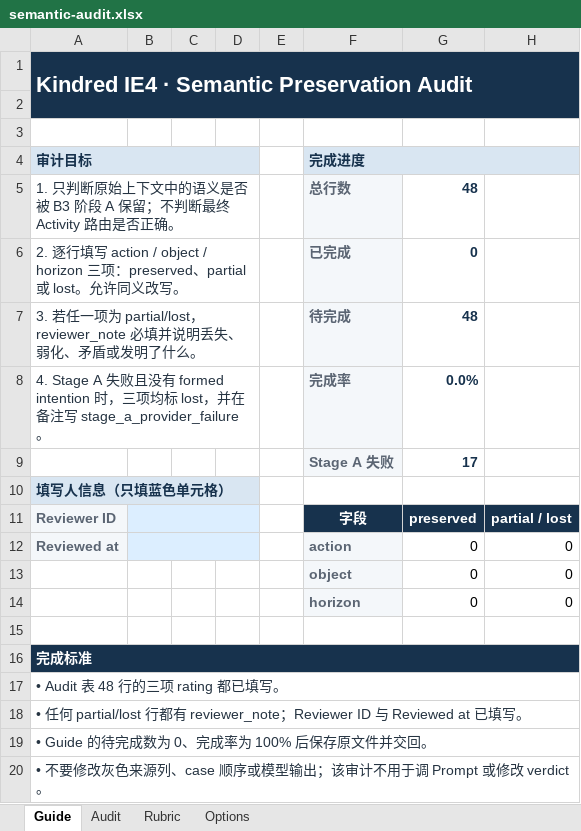
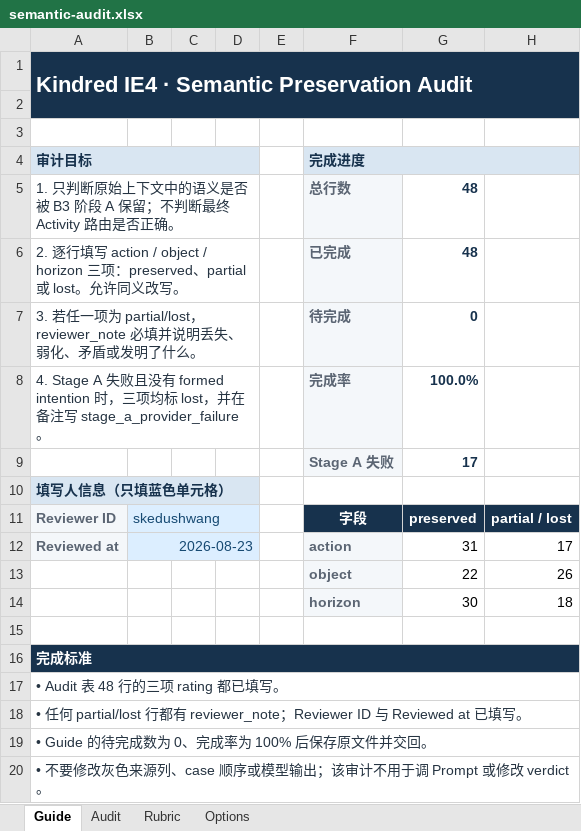
Before and after one commit to skedup/kindred-intent-bench, an Excel workbook: outputs/2026-08-23-ie4-semantic-audit/semantic-audit.xlsx, sheet Guide, drawn as a sheet; values as stored, in another font and other column widths than the file's, no borders; removed rows and columns are numbered as before the commit, all else as after; the diff names each change by its address in the sheet, - before the commit and + after, or states it on an @@ line.

```diff
--- a/outputs/2026-08-23-ie4-semantic-audit/semantic-audit.xlsx (sheet Guide)
+++ b/outputs/2026-08-23-ie4-semantic-audit/semantic-audit.xlsx (sheet Guide)
-G6: 0
+G6: 48
-G7: 48
+G7: 0
-G8: 0.0%
+G8: 100.0%
-B11: (empty)
+B11: skedushwang
-B12: (empty)
+B12: 2026-08-23
-G12: 0
+G12: 31
-H12: 0
+H12: 17
-row 13:  |  |  |  |  | object | 0 | 0
-row 14:  |  |  |  |  | horizon | 0 | 0
+row 13:  |  |  |  |  | object | 22 | 26
+row 14:  |  |  |  |  | horizon | 30 | 18
```
Also changed, not shown: sheet Audit, formulas that keep their value, 15 other files.
